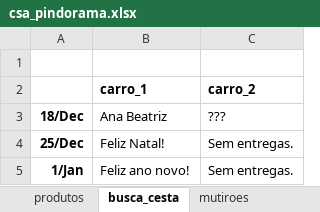
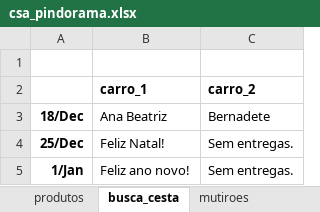
Before and after one commit to renato-favarin/web_app_CSA, an Excel workbook: data/csa_pindorama.xlsx, sheet busca_cesta, drawn as a sheet; values as stored, in another font and other column widths than the file's, no borders; the diff names each change by its address in the sheet, - before the commit and + after, or states it on an @@ line.

```diff
--- a/data/csa_pindorama.xlsx (sheet busca_cesta)
+++ b/data/csa_pindorama.xlsx (sheet busca_cesta)
-C3 (carro_2): ???
+C3 (carro_2): Bernadete
```
Also changed, not shown: sheet produtos.
